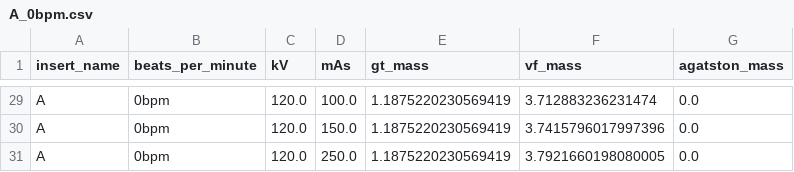
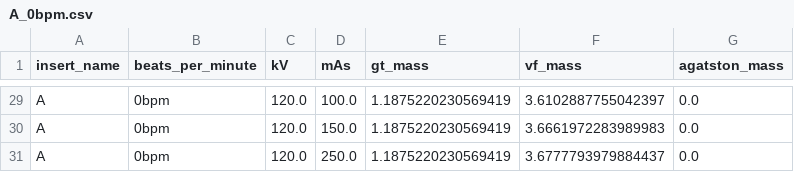
Before and after one commit to MolloiLab/cac-dose, a CSV file: data/A_0bpm.csv, drawn as a sheet; only a part is shown, gaps mark what is left out; the diff covers the shown part only; the diff names each change by its address in the sheet, - before the commit and + after, or states it on an @@ line.

```diff
--- a/data/A_0bpm.csv
+++ b/data/A_0bpm.csv
-F29 (vf_mass): 3.712883236231474
+F29 (vf_mass): 3.6102887755042397
-F30 (vf_mass): 3.7415796017997396
+F30 (vf_mass): 3.6661972283989983
-F31 (vf_mass): 3.7921660198080005
+F31 (vf_mass): 3.6777793979884437
```
Also changed, not shown: 29 edited cells elsewhere in this file, data/B_0bpm.csv, data/F_0bpm.csv, 4 other files.
